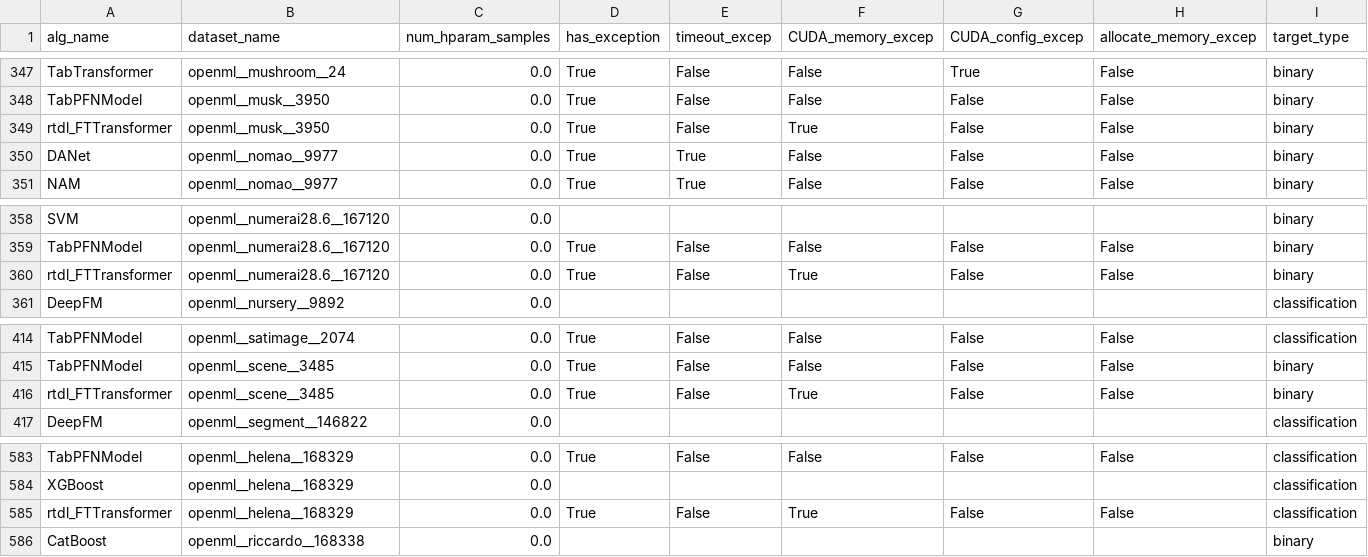
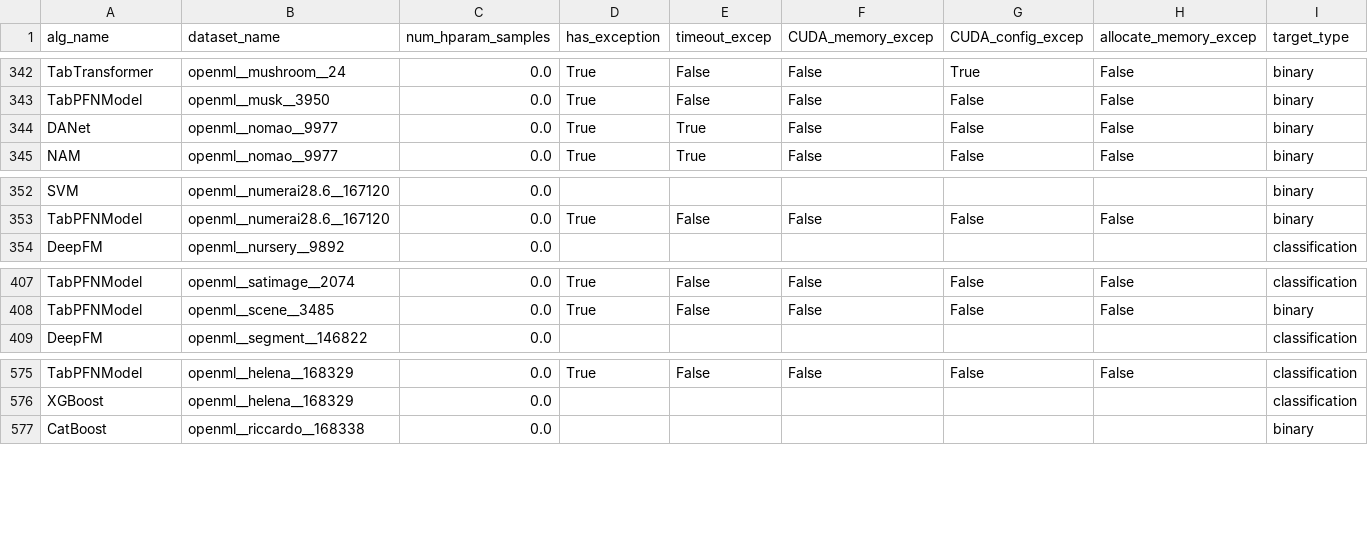
Before and after one commit to naszilla/tabzilla, a CSV file: tabzilla_analysis/results/failed_experiments.csv, drawn as a sheet; only a part is shown, gaps mark what is left out; the diff covers the shown part only; the diff names each change by its address in the sheet, - before the commit and + after, or states it on an @@ line.

```diff
--- a/tabzilla_analysis/results/failed_experiments.csv
+++ b/tabzilla_analysis/results/failed_experiments.csv
-row 349: rtdl_FTTransformer | openml__musk__3950 | 0.0 | True | False | True | False | False | binary
-row 360: rtdl_FTTransformer | openml__numerai28.6__167120 | 0.0 | True | False | True | False | False | binary
-row 416: rtdl_FTTransformer | openml__scene__3485 | 0.0 | True | False | True | False | False | binary
-row 585: rtdl_FTTransformer | openml__helena__168329 | 0.0 | True | False | True | False | False | classification
```
Also changed, not shown: 5 removed rows elsewhere in this file, tabzilla_analysis/results/result_summary.csv, 4 other files.
